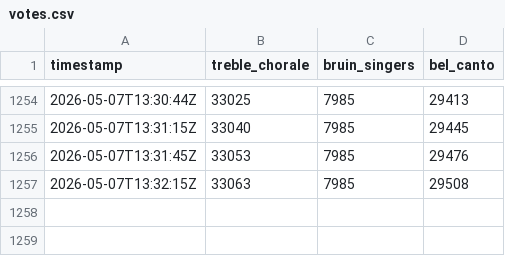
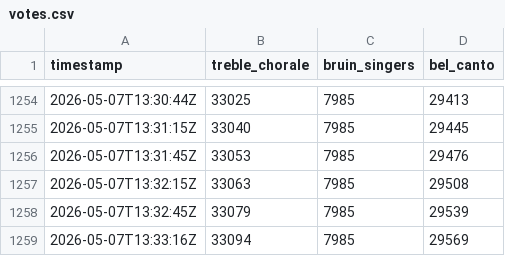
Before and after one commit to ssuffian/radio-station-checker, a CSV file: data/votes.csv, drawn as a sheet; only a part is shown, gaps mark what is left out; the diff names each change by its address in the sheet, - before the commit and + after, or states it on an @@ line.

Commit message:
chore: update votes data

```diff
--- a/data/votes.csv
+++ b/data/votes.csv
+row 1258: 2026-05-07T13:32:45Z | 33079 | 7985 | 29539
+row 1259: 2026-05-07T13:33:16Z | 33094 | 7985 | 29569
```
